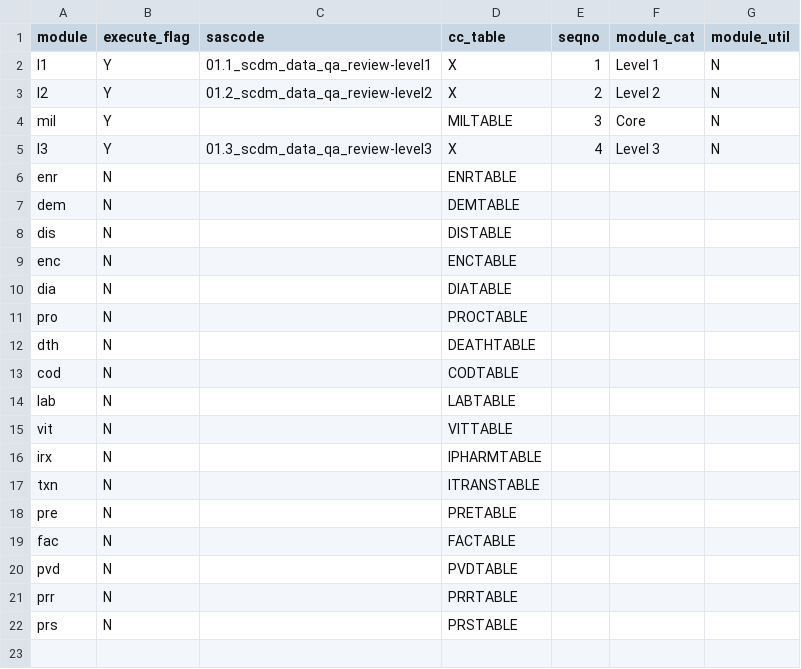
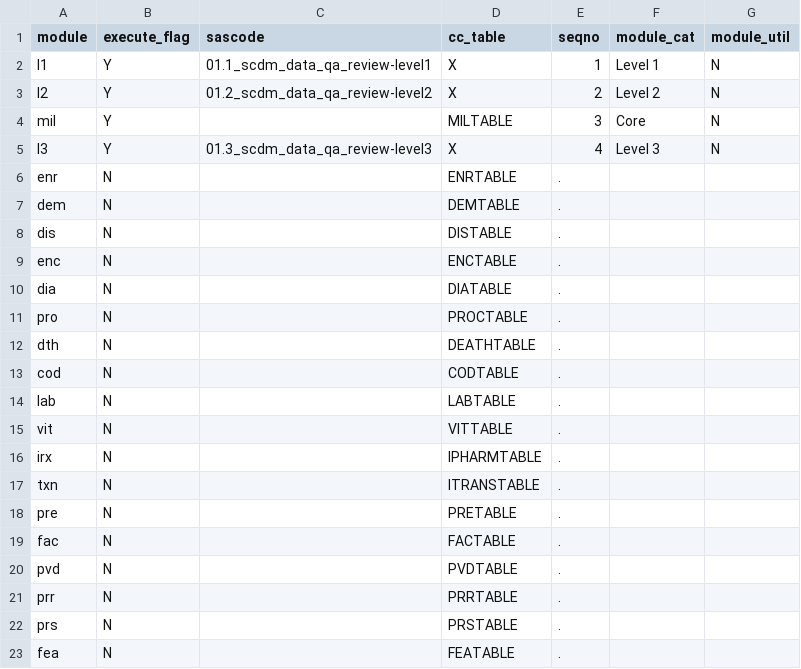
Before and after one commit to scarnecchia/qa-mil-package, a CSV file: inputfiles/control_flow.csv, drawn as a sheet; the diff names each change by its address in the sheet, - before the commit and + after, or states it on an @@ line.

Commit message:
DEV-32727: update control flow lookup to include scdm 8.2.0 table list, upversion master program (header and parameter)

```diff
--- a/inputfiles/control_flow.csv
+++ b/inputfiles/control_flow.csv
-E6:E22 (seqno): (empty)
+E6:E22 (seqno): .
+row 23: fea | N |  | FEATABLE | .
```
Also changed, not shown: 5 other files.
